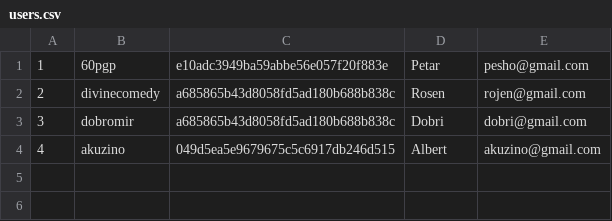
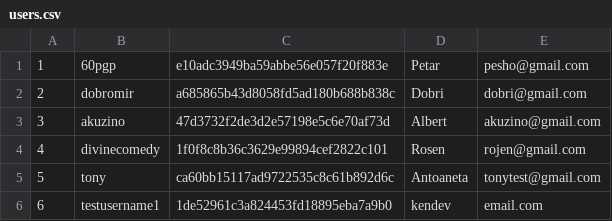
Before and after one commit to RosenKumanov/LibraryProject, a CSV file: out/production/LibraryProject/library_project/files/users.csv, drawn as a sheet.

```diff
--- a/out/production/LibraryProject/library_project/files/users.csv
+++ b/out/production/LibraryProject/library_project/files/users.csv
@@ -1,4 +1,6 @@
 1,60pgp,e10adc3949ba59abbe56e057f20f883e,Petar,pesho@gmail.com
-2,divinecomedy,a685865b43d8058fd5ad180b688b838c,Rosen,rojen@gmail.com
-3,dobromir,a685865b43d8058fd5ad180b688b838c,Dobri,dobri@gmail.com
-4,akuzino,049d5ea5e9679675c5c6917db246d515,Albert,akuzino@gmail.com
+2,dobromir,a685865b43d8058fd5ad180b688b838c,Dobri,dobri@gmail.com
+3,akuzino,47d3732f2de3d2e57198e5c6e70af73d,Albert,akuzino@gmail.com
+4,divinecomedy,1f0f8c8b36c3629e99894cef2822c101,Rosen,rojen@gmail.com
+5,tony,ca60bb15117ad9722535c8c61b892d6c,Antoaneta,tonytest@gmail.com
+6,testusername1,1de52961c3a824453fd18895eba7a9b0,kendev,email.com
```
Also changed, not shown: library_project/files/books.csv, 26 other files.
